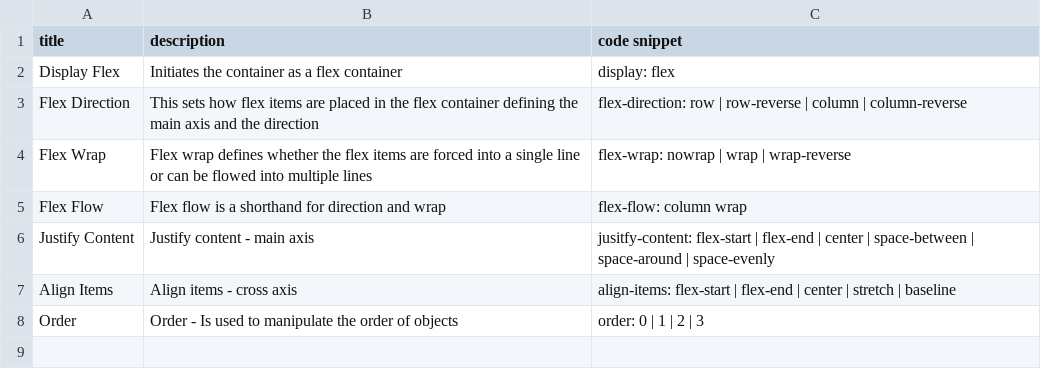
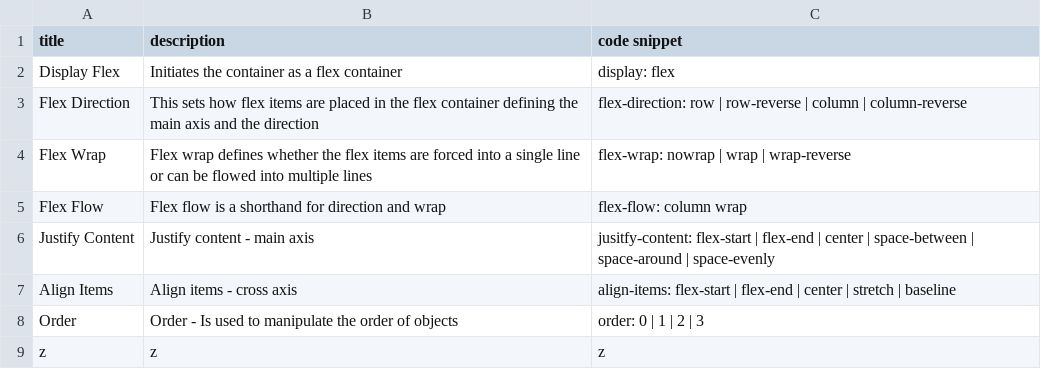
Before and after one commit to DanielJamesK/CodeLibrary, a CSV file: src/flexbox.csv, drawn as a sheet.

```diff
--- a/src/flexbox.csv
+++ b/src/flexbox.csv
@@ -8 +8,2 @@ Align Items,Align items - cross axis,align-items: flex-start | flex-end | center
 Order,Order - Is used to manipulate the order of objects,order: 0 | 1 | 2 | 3
+z,z,z
```
Also changed, not shown: src/grid.csv, src/image_manipulation.csv, 2 other files.
